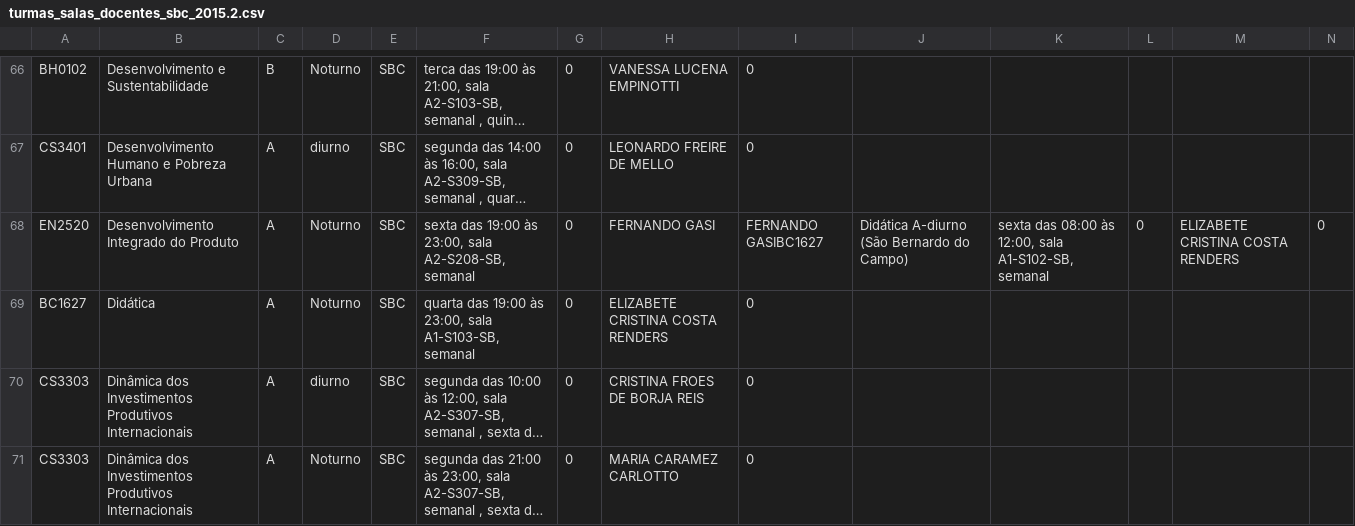
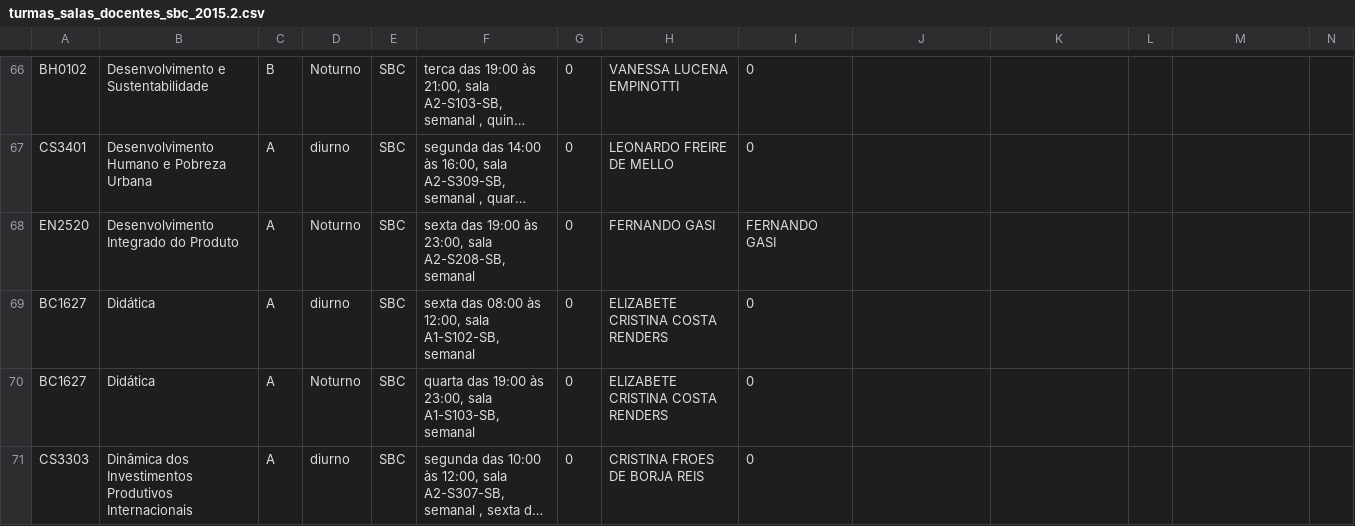
Before and after one commit to ufabc-me/calendario, a CSV file: original_data/2015.2/turmas_salas_docentes_sbc_2015.2.csv, drawn as a sheet; only a part is shown, gaps mark what is left out; the shorter side is filled out with more unchanged rows; long unchanged cells end in …; the diff names each change by its address in the sheet, - before the commit and + after, or states it on an @@ line.

Commit message:
fix virgula

```diff
--- a/original_data/2015.2/turmas_salas_docentes_sbc_2015.2.csv
+++ b/original_data/2015.2/turmas_salas_docentes_sbc_2015.2.csv
-I68: FERNANDO GASIBC1627
+I68: FERNANDO GASI
-J68: Didática A-diurno (São Bernardo do Campo)
+J68: (empty)
-K68: sexta das 08:00 às 12:00, sala A1-S102-SB, semanal
+K68: (empty)
-L68: 0
+L68: (empty)
-M68: ELIZABETE CRISTINA COSTA RENDERS
+M68: (empty)
-N68: 0
+N68: (empty)
+row 69: BC1627 | Didática | A | diurno | SBC | sexta das 08:00 às 12:00, sala A1-S102-SB, semanal | 0 | ELIZABETE CRISTINA COSTA RENDERS | 0
```
